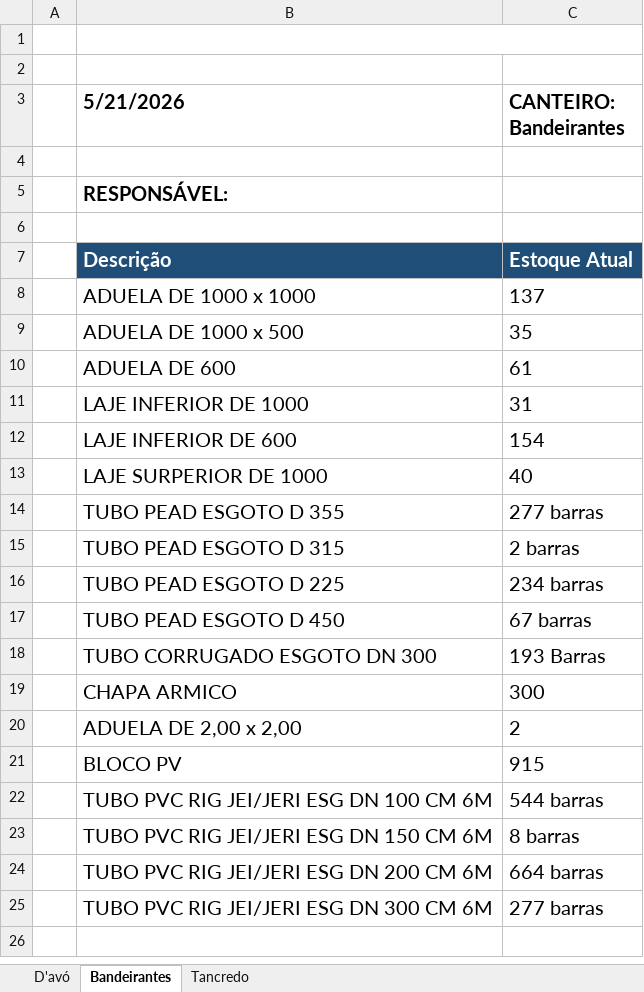
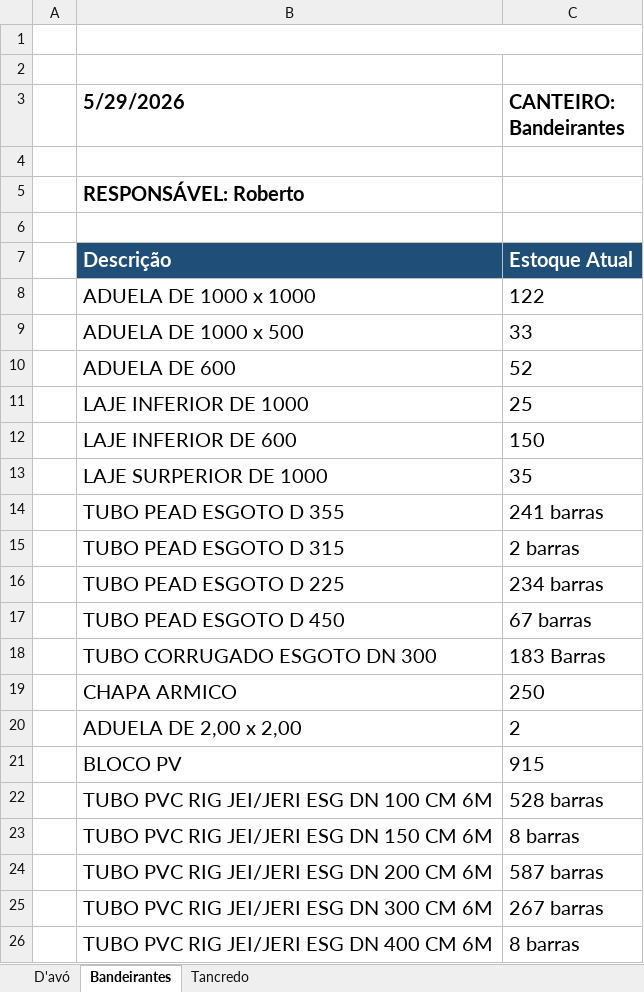
Before and after one commit to integra6a-star/dashboard-obras, an Excel workbook: PLANILHA_ALMOXARIFADO.xlsx, sheet Bandeirantes, drawn as a sheet; values as stored, in another font and other column widths than the file's, no borders; the diff names each change by its address in the sheet, - before the commit and + after, or states it on an @@ line.

```diff
--- a/PLANILHA_ALMOXARIFADO.xlsx (sheet Bandeirantes)
+++ b/PLANILHA_ALMOXARIFADO.xlsx (sheet Bandeirantes)
-B3: 5/21/2026
+B3: 5/29/2026
-B5 (5/29/2026): RESPONSÁVEL:
+B5 (5/29/2026): RESPONSÁVEL: Roberto
-C8 (CANTEIRO: Bandeirantes): 137
+C8 (CANTEIRO: Bandeirantes): 122
-C9 (CANTEIRO: Bandeirantes): 35
+C9 (CANTEIRO: Bandeirantes): 33
-C10 (CANTEIRO: Bandeirantes): 61
+C10 (CANTEIRO: Bandeirantes): 52
-C11 (CANTEIRO: Bandeirantes): 31
+C11 (CANTEIRO: Bandeirantes): 25
-C12 (CANTEIRO: Bandeirantes): 154
+C12 (CANTEIRO: Bandeirantes): 150
-C13 (CANTEIRO: Bandeirantes): 40
+C13 (CANTEIRO: Bandeirantes): 35
-C14 (CANTEIRO: Bandeirantes): 277 barras
+C14 (CANTEIRO: Bandeirantes): 241 barras
-C18 (CANTEIRO: Bandeirantes): 193 Barras
+C18 (CANTEIRO: Bandeirantes): 183 Barras
-C19 (CANTEIRO: Bandeirantes): 300
+C19 (CANTEIRO: Bandeirantes): 250
-C22 (CANTEIRO: Bandeirantes): 544 barras
+C22 (CANTEIRO: Bandeirantes): 528 barras
-C24 (CANTEIRO: Bandeirantes): 664 barras
+C24 (CANTEIRO: Bandeirantes): 587 barras
-C25 (CANTEIRO: Bandeirantes): 277 barras
+C25 (CANTEIRO: Bandeirantes): 267 barras
+row 26:  | TUBO PVC RIG JEI/JERI ESG DN 400 CM 6M | 8 barras
```
Also changed, not shown: sheet Tancredo, sheet D'avó, docs/PLANILHA_ALMOXARIFADO.xlsx, 8 other files.
